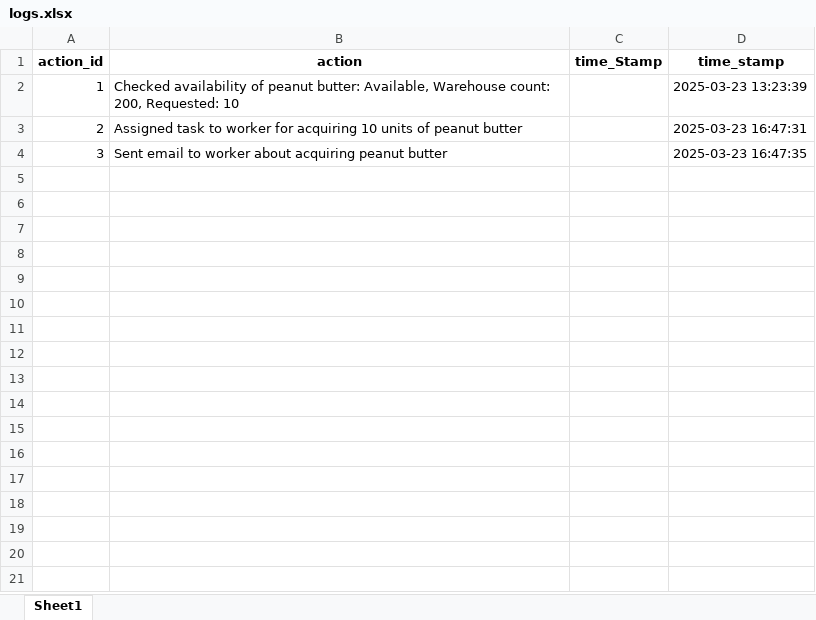
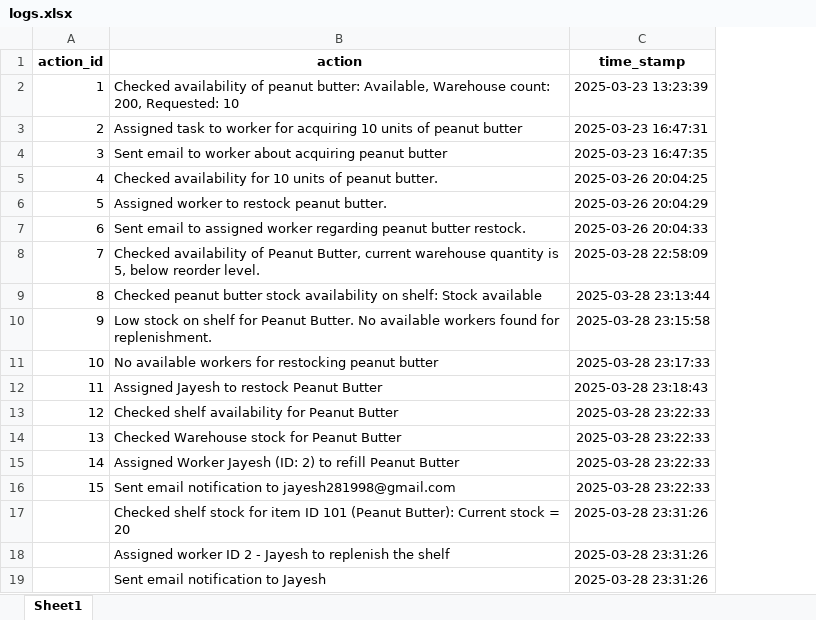
Before and after one commit to sathwik238/ai-fulfillment-aisle-optimization, an Excel workbook: data/logs.xlsx, sheet Sheet1, drawn as a sheet; values as stored, in another font and other column widths than the file's, no borders; removed rows and columns are numbered as before the commit, all else as after; the diff names each change by its address in the sheet, - before the commit and + after, or states it on an @@ line.

```diff
--- a/data/logs.xlsx (sheet Sheet1)
+++ b/data/logs.xlsx (sheet Sheet1)
-column C (time_Stamp), empty
+row 5: 4 | Checked availability for 10 units of peanut butter. | 2025-03-26 20:04:25
+row 6: 5 | Assigned worker to restock peanut butter. | 2025-03-26 20:04:29
+row 7: 6 | Sent email to assigned worker regarding peanut butter restock. | 2025-03-26 20:04:33
+row 8: 7 | Checked availability of Peanut Butter, current warehouse quantity is 5, below reorder level. | 2025-03-28 22:58:09
+row 9: 8 | Checked peanut butter stock availability on shelf: Stock available | 2025-03-28 23:13:44
+row 10: 9 | Low stock on shelf for Peanut Butter. No available workers found for replenishment. | 2025-03-28 23:15:58
+row 11: 10 | No available workers for restocking peanut butter | 2025-03-28 23:17:33
+row 12: 11 | Assigned Jayesh to restock Peanut Butter | 2025-03-28 23:18:43
+row 13: 12 | Checked shelf availability for Peanut Butter | 2025-03-28 23:22:33
+row 14: 13 | Checked Warehouse stock for Peanut Butter | 2025-03-28 23:22:33
+row 15: 14 | Assigned Worker Jayesh (ID: 2) to refill Peanut Butter | 2025-03-28 23:22:33
+row 16: 15 | Sent email notification to jayesh281998@gmail.com | 2025-03-28 23:22:33
+row 17:  | Checked shelf stock for item ID 101 (Peanut Butter): Current stock = 20 | 2025-03-28 23:31:26
+row 18:  | Assigned worker ID 2 - Jayesh to replenish the shelf | 2025-03-28 23:31:26
+row 19:  | Sent email notification to Jayesh | 2025-03-28 23:31:26
```
Also changed, not shown: data/Inventory.xlsx, data/Shelves.xlsx, 2 other files.
